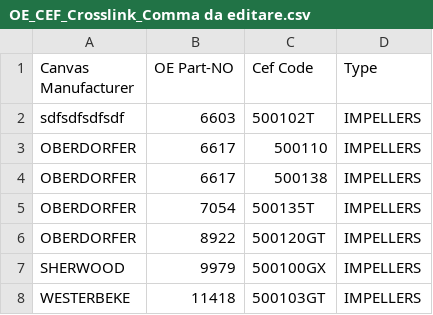
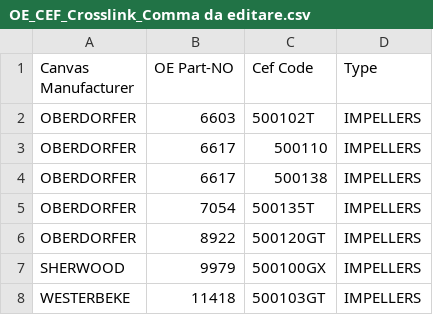
Before and after one commit to Alemusica/CSVer, a CSV file: OE_CEF_Crosslink_Comma da editare.csv, drawn as a sheet; only a part is shown; the diff names each change by its address in the sheet, - before the commit and + after, or states it on an @@ line.

Commit message:
Update OE_CEF_Crosslink_Comma da editare.csv via CSV Cleaner Pro

```diff
--- a/OE_CEF_Crosslink_Comma da editare.csv
+++ b/OE_CEF_Crosslink_Comma da editare.csv
-A2 (Canvas Manufacturer): sdfsdfsdfsdf
+A2 (Canvas Manufacturer): OBERDORFER
```
